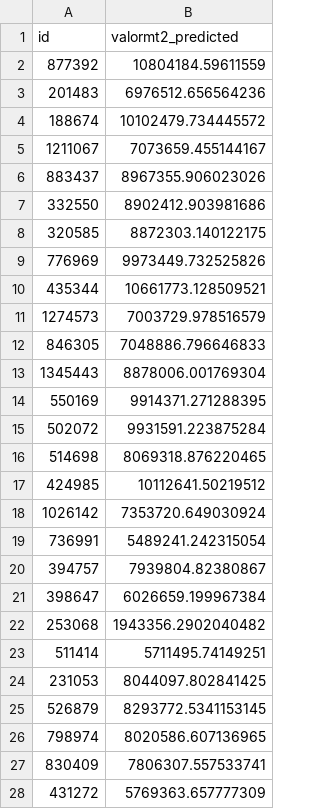
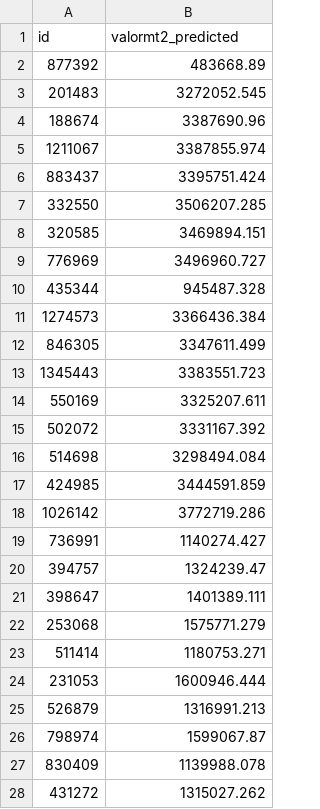
Before and after one commit to piperojas0618/Competencia-Habi, a CSV file: submission.csv, drawn as a sheet; only a part is shown; the diff covers the shown part only.

```diff
--- a/submission.csv
+++ b/submission.csv
@@ -1,28 +1,28 @@
 id,valormt2_predicted
-877392,10804184.59611559
-201483,6976512.656564236
-188674,10102479.734445572
-1211067,7073659.455144167
-883437,8967355.906023026
-332550,8902412.903981686
-320585,8872303.140122175
-776969,9973449.732525826
-435344,10661773.128509521
-1274573,7003729.978516579
-846305,7048886.796646833
-1345443,8878006.001769304
-550169,9914371.271288395
-502072,9931591.223875284
-514698,8069318.876220465
-424985,10112641.50219512
-1026142,7353720.649030924
-736991,5489241.242315054
-394757,7939804.82380867
-398647,6026659.199967384
-253068,1943356.2902040482
-511414,5711495.74149251
-231053,8044097.802841425
-526879,8293772.5341153145
-798974,8020586.607136965
-830409,7806307.557533741
-431272,5769363.657777309
+877392,483668.89
+201483,3272052.545
+188674,3387690.96
+1211067,3387855.974
+883437,3395751.424
+332550,3506207.285
+320585,3469894.151
+776969,3496960.727
+435344,945487.328
+1274573,3366436.384
+846305,3347611.499
+1345443,3383551.723
+550169,3325207.611
+502072,3331167.392
+514698,3298494.084
+424985,3444591.859
+1026142,3772719.286
+736991,1140274.427
+394757,1324239.47
+398647,1401389.111
+253068,1575771.279
+511414,1180753.271
+231053,1600946.444
+526879,1316991.213
+798974,1599067.87
+830409,1139988.078
+431272,1315027.262
```
Also changed, not shown: 26 edited cells elsewhere in this file, 1 other file.
